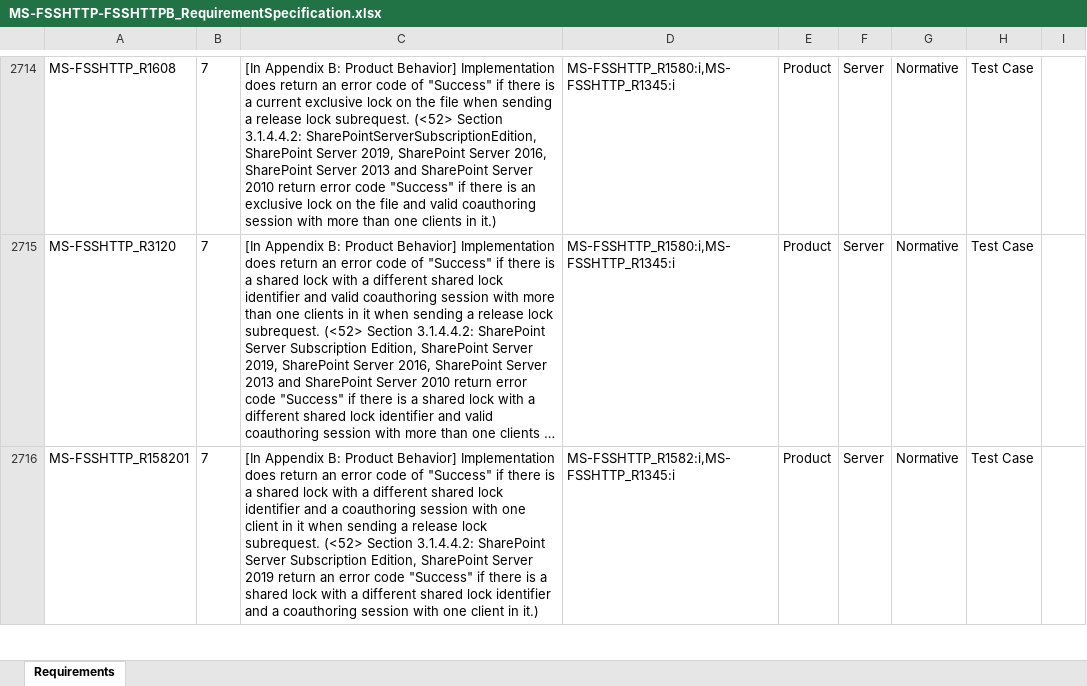
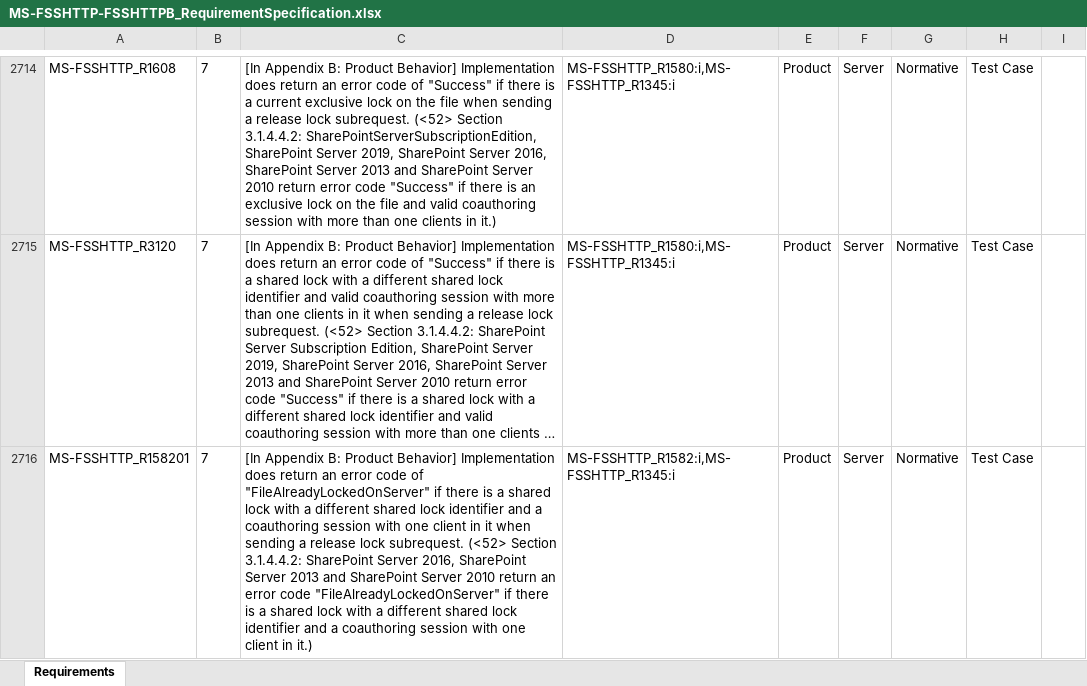
Before and after one commit to OfficeDev/Interop-TestSuites, an Excel workbook: FileSyncandWOPI/Docs/MS-FSSHTTP-FSSHTTPB/MS-FSSHTTP-FSSHTTPB_RequirementSpecification.xlsx, sheet Requirements, drawn as a sheet; only a part is shown, gaps mark what is left out; long unchanged cells end in …; values as stored, in another font and other column widths than the file's, no borders; conditional formats and table styles not drawn; the diff covers the shown part only; the diff names each change by its address in the sheet, - before the commit and + after, or states it on an @@ line.

```diff
--- a/FileSyncandWOPI/Docs/MS-FSSHTTP-FSSHTTPB/MS-FSSHTTP-FSSHTTPB_RequirementSpecification.xlsx (sheet Requirements)
+++ b/FileSyncandWOPI/Docs/MS-FSSHTTP-FSSHTTPB/MS-FSSHTTP-FSSHTTPB_RequirementSpecification.xlsx (sheet Requirements)
-C2716: …code of "Success" if there is a shared lock with a different shared lock identifier and a coauthoring session with one client in it when sending a release lock subrequest. (<52> Section 3.1.4.4.2: SharePoint Server Subscription Edition, SharePoint Server 2019 return an error code "Success" if there…
+C2716: …code of "FileAlreadyLockedOnServer" if there is a shared lock with a different shared lock identifier and a coauthoring session with one client in it when sending a release lock subrequest. (<52> Section 3.1.4.4.2: SharePoint Server 2016, SharePoint Server 2013 and SharePoint Server 2010 return an error code "FileAlreadyLockedOnServer" if there…
```
Also changed, not shown: 1 edited cell elsewhere in this sheet, 1 other file.
